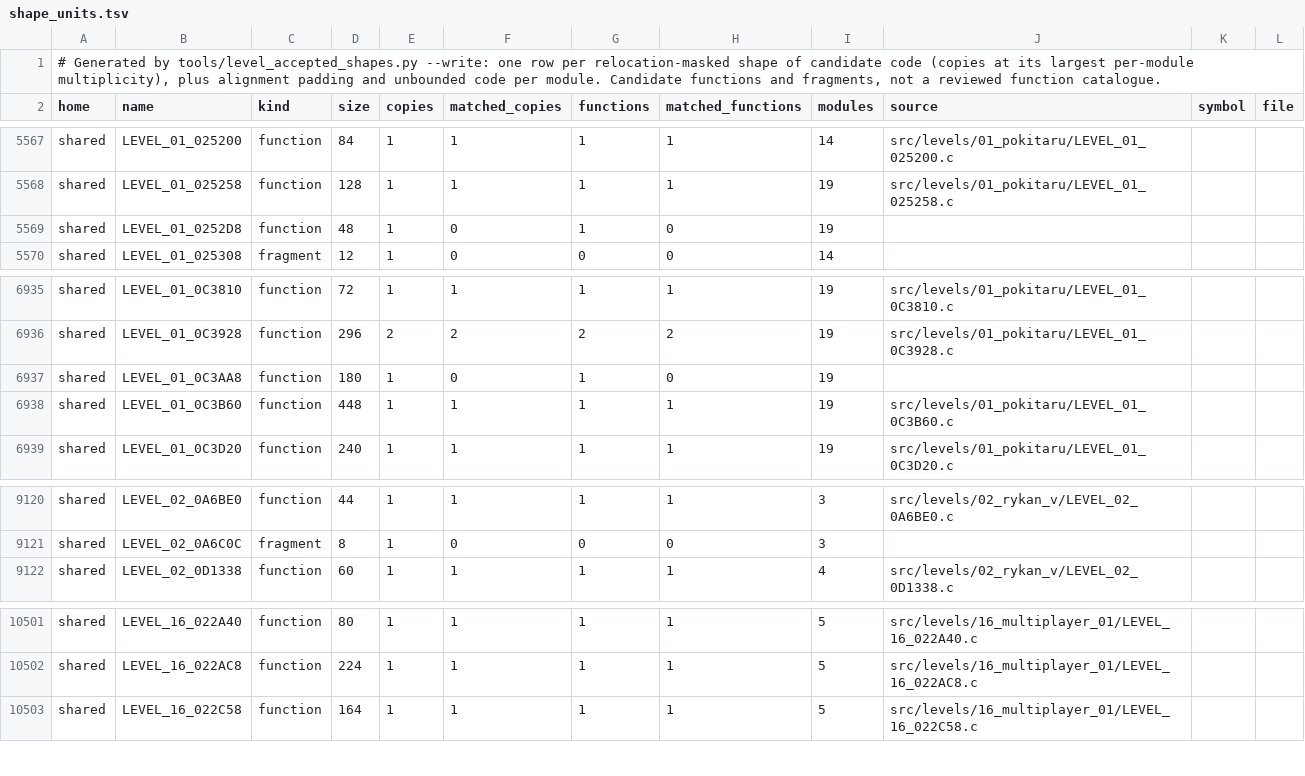
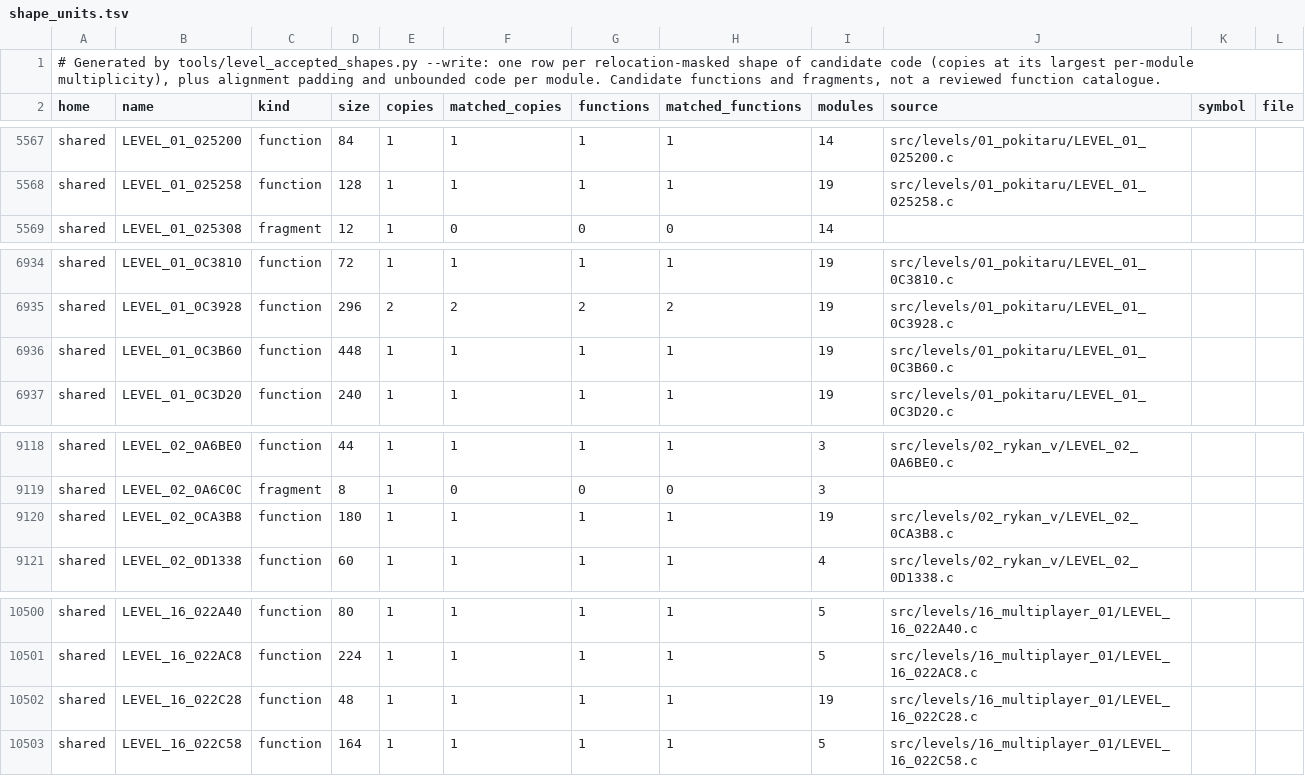
Before and after one commit to OpenRAC/rac5-sm-decomp, a TSV file: config/levels/shape_units.tsv, drawn as a sheet; only a part is shown, gaps mark what is left out.

Commit message:
Match two USA level bodies and reconcile caller contracts

```diff
--- a/config/levels/shape_units.tsv
+++ b/config/levels/shape_units.tsv
@@ -5568,3 +5568,2 @@ shared	LEVEL_01_025200	function	84	1	1	1	1	14	src/levels/01_pokitaru/LEVEL_01_02
 shared	LEVEL_01_025258	function	128	1	1	1	1	19	src/levels/01_pokitaru/LEVEL_01_025258.c		
-shared	LEVEL_01_0252D8	function	48	1	0	1	0	19			
 shared	LEVEL_01_025308	fragment	12	1	0	0	0	14			
@@ -6936,3 +6935,2 @@ shared	LEVEL_01_0C3810	function	72	1	1	1	1	19	src/levels/01_pokitaru/LEVEL_01_0C
 shared	LEVEL_01_0C3928	function	296	2	2	2	2	19	src/levels/01_pokitaru/LEVEL_01_0C3928.c		
-shared	LEVEL_01_0C3AA8	function	180	1	0	1	0	19			
 shared	LEVEL_01_0C3B60	function	448	1	1	1	1	19	src/levels/01_pokitaru/LEVEL_01_0C3B60.c		
@@ -9121,2 +9119,3 @@ shared	LEVEL_02_0A6BE0	function	44	1	1	1	1	3	src/levels/02_rykan_v/LEVEL_02_0A6B
 shared	LEVEL_02_0A6C0C	fragment	8	1	0	0	0	3			
+shared	LEVEL_02_0CA3B8	function	180	1	1	1	1	19	src/levels/02_rykan_v/LEVEL_02_0CA3B8.c		
 shared	LEVEL_02_0D1338	function	60	1	1	1	1	4	src/levels/02_rykan_v/LEVEL_02_0D1338.c		
@@ -10502,2 +10501,3 @@ shared	LEVEL_16_022A40	function	80	1	1	1	1	5	src/levels/16_multiplayer_01/LEVEL_
 shared	LEVEL_16_022AC8	function	224	1	1	1	1	5	src/levels/16_multiplayer_01/LEVEL_16_022AC8.c		
+shared	LEVEL_16_022C28	function	48	1	1	1	1	19	src/levels/16_multiplayer_01/LEVEL_16_022C28.c		
 shared	LEVEL_16_022C58	function	164	1	1	1	1	5	src/levels/16_multiplayer_01/LEVEL_16_022C58.c		
```
Also changed, not shown: 32 other files.
